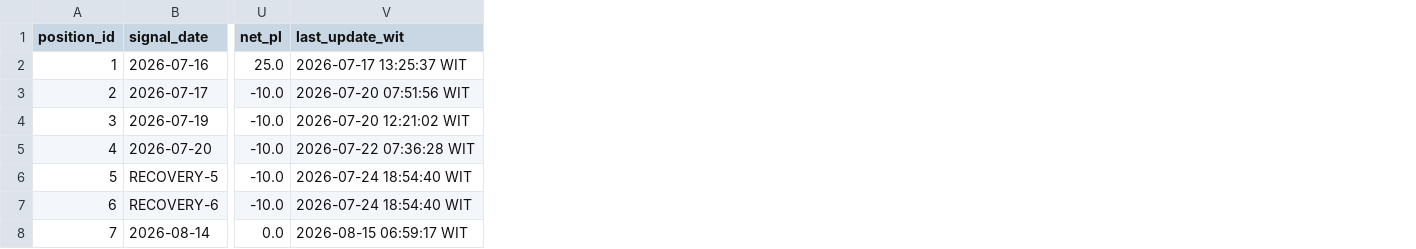
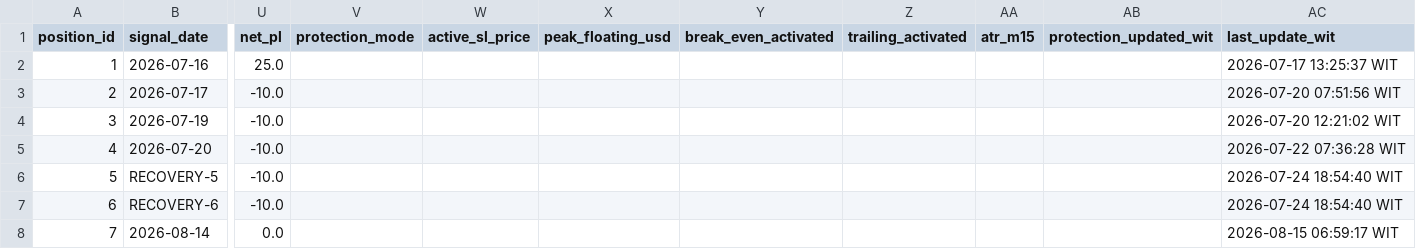
Before and after one commit to geraldinbatubara-cyber/Prediksi-XAU-USD, a CSV file: data/live_trading_optimizer.csv, drawn as a sheet; only a part is shown, gaps mark what is left out; the diff names each change by its address in the sheet, - before the commit and + after, or states it on an @@ line.

```diff
--- a/data/live_trading_optimizer.csv
+++ b/data/live_trading_optimizer.csv
+column V (protection_mode), empty
+column W (active_sl_price), empty
+column X (peak_floating_usd), empty
+column Y (break_even_activated), empty
+column Z (trailing_activated), empty
+column AA (atr_m15), empty
+column AB (protection_updated_wit), empty
```
